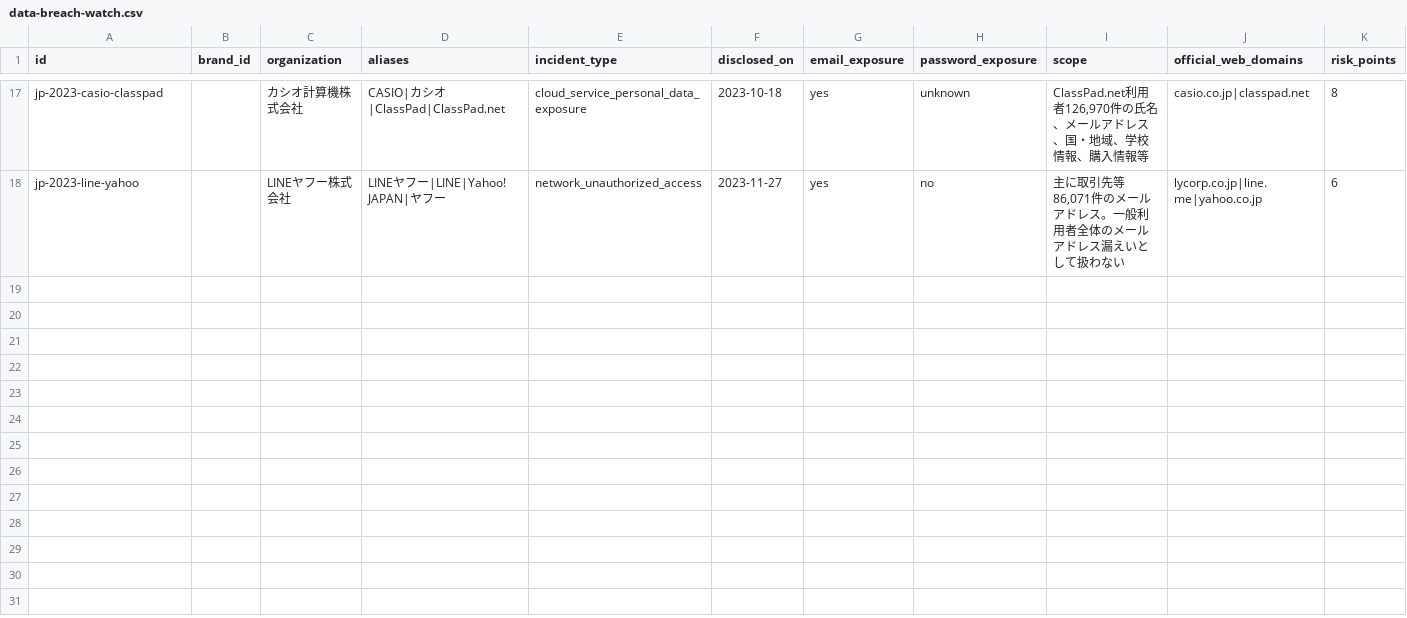
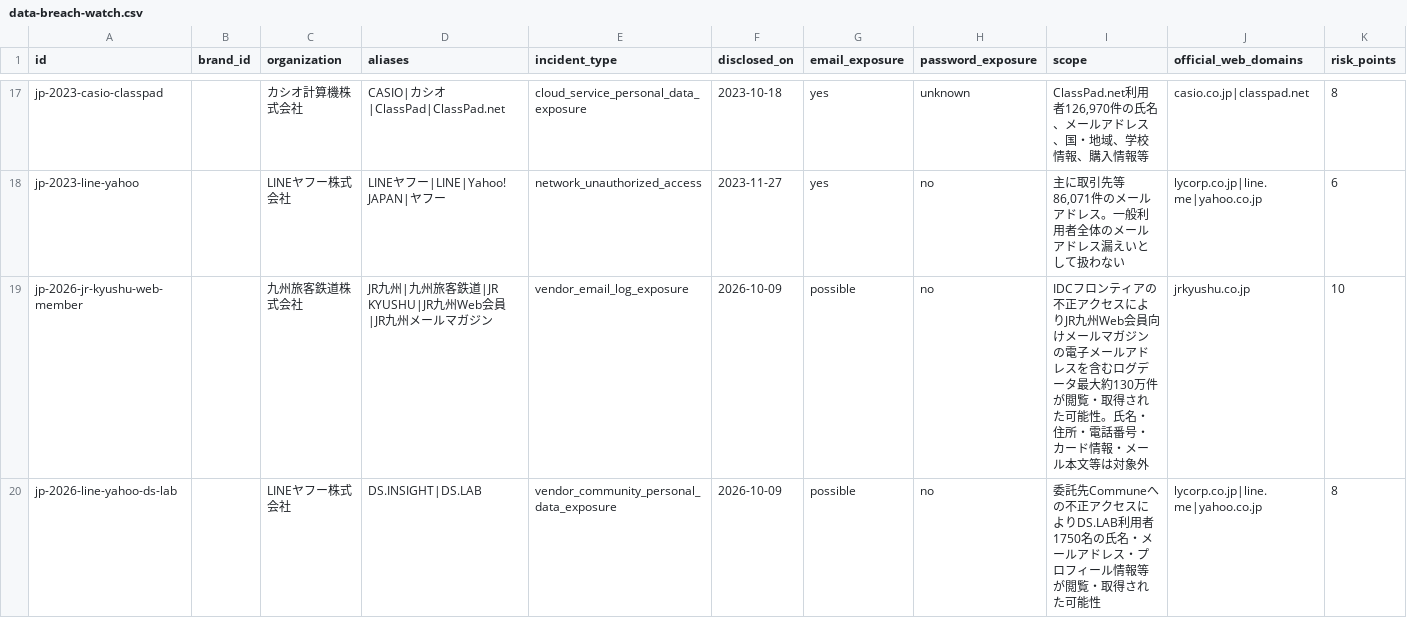
Before and after one commit to TakanoSoft/AppConfigData, a CSV file: mail-watch/data-breach-watch.csv, drawn as a sheet; only a part is shown, gaps mark what is left out; rows hold the shown columns only; the diff covers the shown part only; the diff names each change by its address in the sheet, - before the commit and + after, or states it on an @@ line.

```diff
--- a/mail-watch/data-breach-watch.csv
+++ b/mail-watch/data-breach-watch.csv
+row 19: jp-2026-jr-kyushu-web-member |  | 九州旅客鉄道株式会社 | JR九州|九州旅客鉄道|JR KYUSHU|JR九州Web会員|JR九州メールマガジン | vendor_email_log_exposure | 2026-10-09 | possible | no | IDCフロンティアの不正アクセスによりJR九州Web会員向けメールマガジンの電子メールアドレスを含むログデータ最大約130万件が閲覧・取得された可能性。氏名・住所・電話番号・カード情報・メール本文等は対象外 | jrkyushu.co.jp | 10
+row 20: jp-2026-line-yahoo-ds-lab |  | LINEヤフー株式会社 | DS.INSIGHT|DS.LAB | vendor_community_personal_data_exposure | 2026-10-09 | possible | no | 委託先Communeへの不正アクセスによりDS.LAB利用者1750名の氏名・メールアドレス・プロフィール情報等が閲覧・取得された可能性 | lycorp.co.jp|line.me|yahoo.co.jp | 8
```
Also changed, not shown: 5 added rows elsewhere in this file, mail-watch/official-brands.csv, 2 other files.
